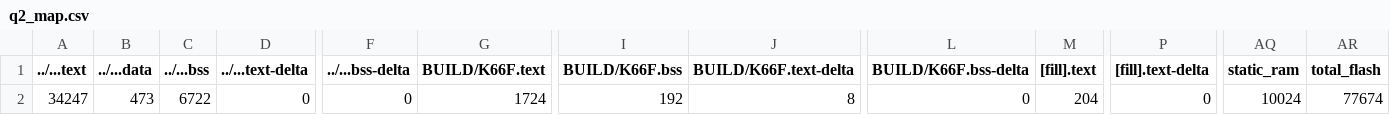
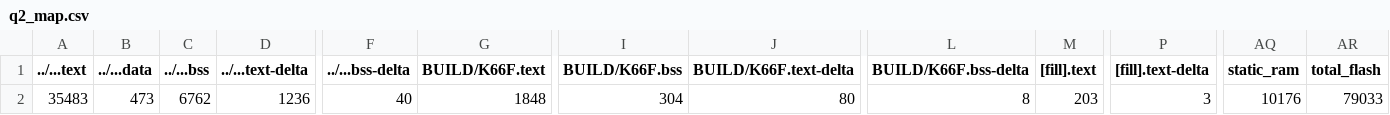
Before and after one commit to ihsueh/exam01, a CSV file: q2/BUILD/K66F/GCC_ARM/q2_map.csv, drawn as a sheet; only a part is shown, gaps mark what is left out; the diff names each change by its address in the sheet, - before the commit and + after, or states it on an @@ line.

```diff
--- a/q2/BUILD/K66F/GCC_ARM/q2_map.csv
+++ b/q2/BUILD/K66F/GCC_ARM/q2_map.csv
-A2 (../...text): 34247
+A2 (../...text): 35483
-C2 (../...bss): 6722
+C2 (../...bss): 6762
-D2 (../...text-delta): 0
+D2 (../...text-delta): 1236
-F2 (../...bss-delta): 0
+F2 (../...bss-delta): 40
-G2 (BUILD/K66F.text): 1724
+G2 (BUILD/K66F.text): 1848
-I2 (BUILD/K66F.bss): 192
+I2 (BUILD/K66F.bss): 304
-J2 (BUILD/K66F.text-delta): 8
+J2 (BUILD/K66F.text-delta): 80
-L2 (BUILD/K66F.bss-delta): 0
+L2 (BUILD/K66F.bss-delta): 8
-M2 ([fill].text): 204
+M2 ([fill].text): 203
-P2 ([fill].text-delta): 0
+P2 ([fill].text-delta): 3
-AQ2 (static_ram): 10024
+AQ2 (static_ram): 10176
-AR2 (total_flash): 77674
+AR2 (total_flash): 79033
```
Also changed, not shown: 10 other files.
